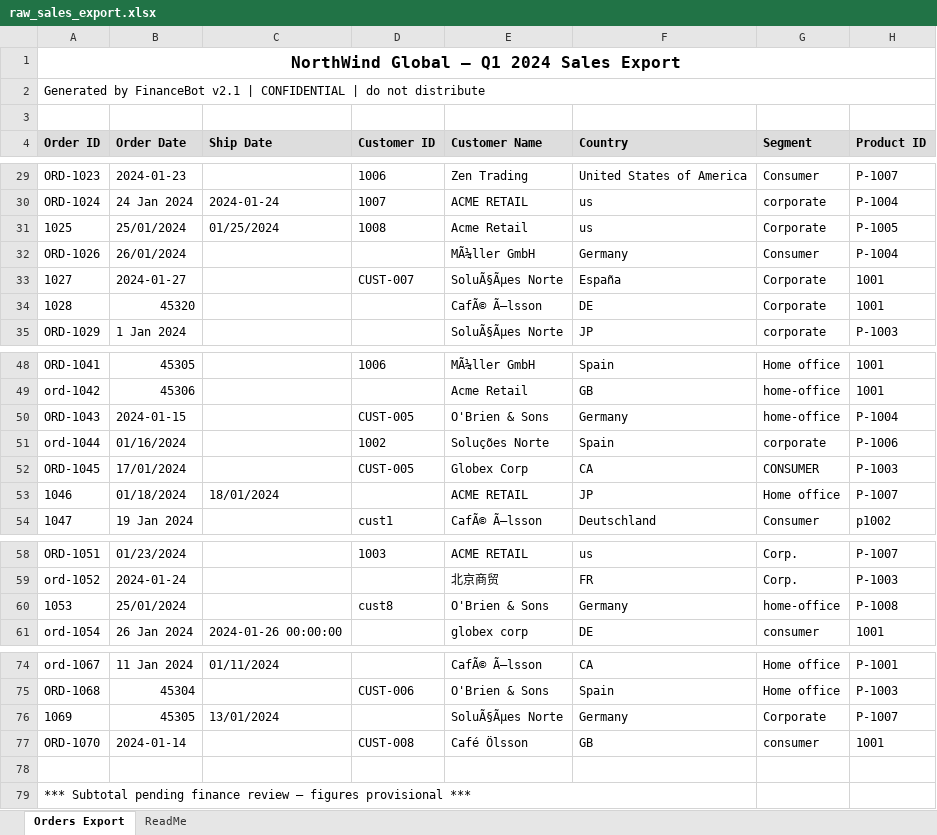
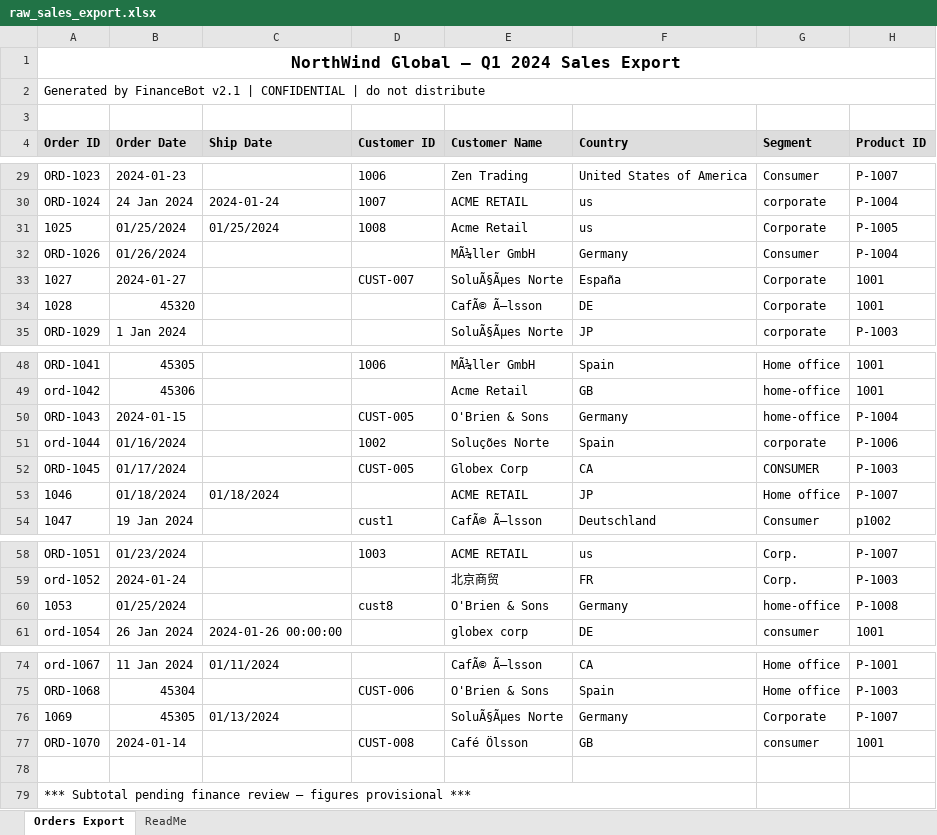
Before and after one commit to mhamadAlhajj/Northwind_ELT_Project, an Excel workbook: Sources/raw_sales_export.xlsx, sheet Orders Export, drawn as a sheet; only a part is shown, gaps mark what is left out; values as stored, in another font and other column widths than the file's, no borders; the diff names each change by its address in the sheet, - before the commit and + after, or states it on an @@ line.

```diff
--- a/Sources/raw_sales_export.xlsx (sheet Orders Export)
+++ b/Sources/raw_sales_export.xlsx (sheet Orders Export)
-B31 (Order Date): 25/01/2024
+B31 (Order Date): 01/25/2024
-B32 (Order Date): 26/01/2024
+B32 (Order Date): 01/26/2024
-B52 (Order Date): 17/01/2024
+B52 (Order Date): 01/17/2024
-C53 (Ship Date): 18/01/2024
+C53 (Ship Date): 01/18/2024
-B60 (Order Date): 25/01/2024
+B60 (Order Date): 01/25/2024
-C76 (Ship Date): 13/01/2024
+C76 (Ship Date): 01/13/2024
```
Also changed, not shown: Sources/raw_sales_export_v2.xlsx, 11 other files.
